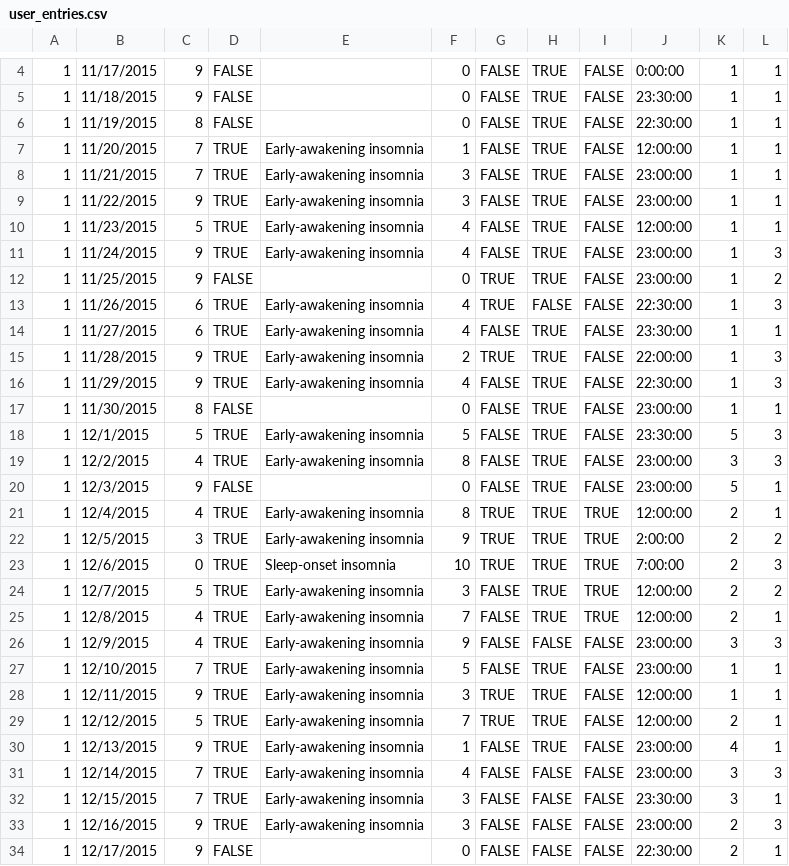
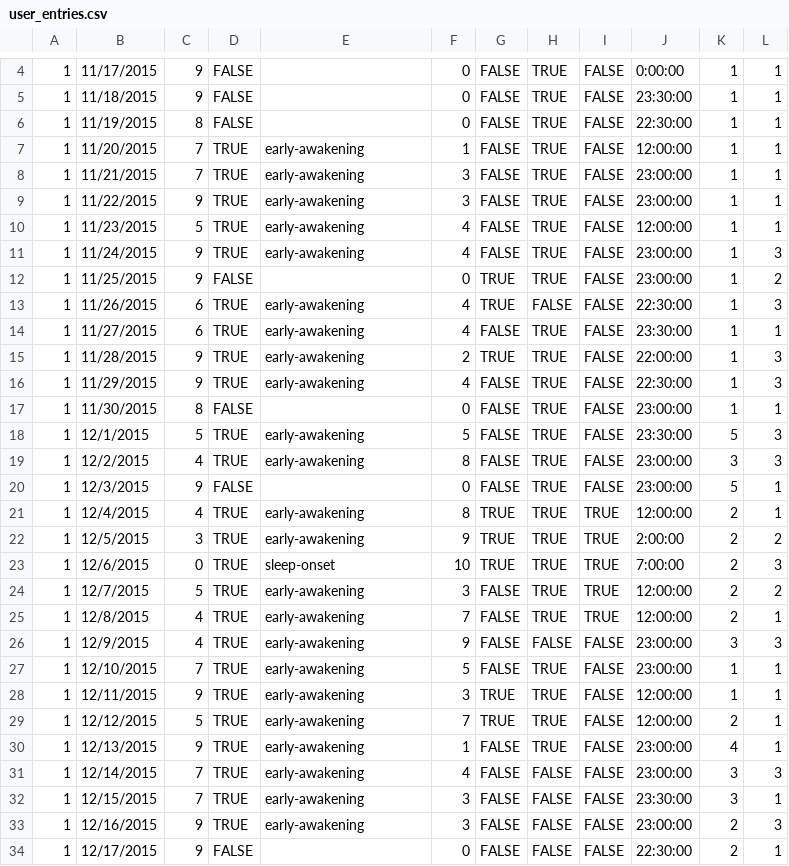
Before and after one commit to k-wiz/insomnia-app, a CSV file: seed_data/user_entries.csv, drawn as a sheet; only a part is shown, gaps mark what is left out; the diff covers the shown part only.

```diff
--- a/seed_data/user_entries.csv
+++ b/seed_data/user_entries.csv
@@ -6,29 +6,29 @@
 1,11/19/2015,8,FALSE,,0,FALSE,TRUE,FALSE,22:30:00,1,1
-1,11/20/2015,7,TRUE,Early-awakening insomnia,1,FALSE,TRUE,FALSE,12:00:00,1,1
-1,11/21/2015,7,TRUE,Early-awakening insomnia,3,FALSE,TRUE,FALSE,23:00:00,1,1
-1,11/22/2015,9,TRUE,Early-awakening insomnia,3,FALSE,TRUE,FALSE,23:00:00,1,1
-1,11/23/2015,5,TRUE,Early-awakening insomnia,4,FALSE,TRUE,FALSE,12:00:00,1,1
-1,11/24/2015,9,TRUE,Early-awakening insomnia,4,FALSE,TRUE,FALSE,23:00:00,1,3
+1,11/20/2015,7,TRUE,early-awakening,1,FALSE,TRUE,FALSE,12:00:00,1,1
+1,11/21/2015,7,TRUE,early-awakening,3,FALSE,TRUE,FALSE,23:00:00,1,1
+1,11/22/2015,9,TRUE,early-awakening,3,FALSE,TRUE,FALSE,23:00:00,1,1
+1,11/23/2015,5,TRUE,early-awakening,4,FALSE,TRUE,FALSE,12:00:00,1,1
+1,11/24/2015,9,TRUE,early-awakening,4,FALSE,TRUE,FALSE,23:00:00,1,3
 1,11/25/2015,9,FALSE,,0,TRUE,TRUE,FALSE,23:00:00,1,2
-1,11/26/2015,6,TRUE,Early-awakening insomnia,4,TRUE,FALSE,FALSE,22:30:00,1,3
-1,11/27/2015,6,TRUE,Early-awakening insomnia,4,FALSE,TRUE,FALSE,23:30:00,1,1
-1,11/28/2015,9,TRUE,Early-awakening insomnia,2,TRUE,TRUE,FALSE,22:00:00,1,3
-1,11/29/2015,9,TRUE,Early-awakening insomnia,4,FALSE,TRUE,FALSE,22:30:00,1,3
+1,11/26/2015,6,TRUE,early-awakening,4,TRUE,FALSE,FALSE,22:30:00,1,3
+1,11/27/2015,6,TRUE,early-awakening,4,FALSE,TRUE,FALSE,23:30:00,1,1
+1,11/28/2015,9,TRUE,early-awakening,2,TRUE,TRUE,FALSE,22:00:00,1,3
+1,11/29/2015,9,TRUE,early-awakening,4,FALSE,TRUE,FALSE,22:30:00,1,3
 1,11/30/2015,8,FALSE,,0,FALSE,TRUE,FALSE,23:00:00,1,1
-1,12/1/2015,5,TRUE,Early-awakening insomnia,5,FALSE,TRUE,FALSE,23:30:00,5,3
-1,12/2/2015,4,TRUE,Early-awakening insomnia,8,FALSE,TRUE,FALSE,23:00:00,3,3
+1,12/1/2015,5,TRUE,early-awakening,5,FALSE,TRUE,FALSE,23:30:00,5,3
+1,12/2/2015,4,TRUE,early-awakening,8,FALSE,TRUE,FALSE,23:00:00,3,3
 1,12/3/2015,9,FALSE,,0,FALSE,TRUE,FALSE,23:00:00,5,1
-1,12/4/2015,4,TRUE,Early-awakening insomnia,8,TRUE,TRUE,TRUE,12:00:00,2,1
-1,12/5/2015,3,TRUE,Early-awakening insomnia,9,TRUE,TRUE,TRUE,2:00:00,2,2
-1,12/6/2015,0,TRUE,Sleep-onset insomnia,10,TRUE,TRUE,TRUE,7:00:00,2,3
-1,12/7/2015,5,TRUE,Early-awakening insomnia,3,FALSE,TRUE,TRUE,12:00:00,2,2
-1,12/8/2015,4,TRUE,Early-awakening insomnia,7,FALSE,TRUE,TRUE,12:00:00,2,1
-1,12/9/2015,4,TRUE,Early-awakening insomnia,9,FALSE,FALSE,FALSE,23:00:00,3,3
-1,12/10/2015,7,TRUE,Early-awakening insomnia,5,FALSE,TRUE,FALSE,23:00:00,1,1
-1,12/11/2015,9,TRUE,Early-awakening insomnia,3,TRUE,TRUE,FALSE,12:00:00,1,1
-1,12/12/2015,5,TRUE,Early-awakening insomnia,7,TRUE,TRUE,FALSE,12:00:00,2,1
-1,12/13/2015,9,TRUE,Early-awakening insomnia,1,FALSE,TRUE,FALSE,23:00:00,4,1
-1,12/14/2015,7,TRUE,Early-awakening insomnia,4,FALSE,FALSE,FALSE,23:00:00,3,3
-1,12/15/2015,7,TRUE,Early-awakening insomnia,3,FALSE,FALSE,FALSE,23:30:00,3,1
-1,12/16/2015,9,TRUE,Early-awakening insomnia,3,FALSE,FALSE,FALSE,23:00:00,2,3
+1,12/4/2015,4,TRUE,early-awakening,8,TRUE,TRUE,TRUE,12:00:00,2,1
+1,12/5/2015,3,TRUE,early-awakening,9,TRUE,TRUE,TRUE,2:00:00,2,2
+1,12/6/2015,0,TRUE,sleep-onset,10,TRUE,TRUE,TRUE,7:00:00,2,3
+1,12/7/2015,5,TRUE,early-awakening,3,FALSE,TRUE,TRUE,12:00:00,2,2
+1,12/8/2015,4,TRUE,early-awakening,7,FALSE,TRUE,TRUE,12:00:00,2,1
+1,12/9/2015,4,TRUE,early-awakening,9,FALSE,FALSE,FALSE,23:00:00,3,3
+1,12/10/2015,7,TRUE,early-awakening,5,FALSE,TRUE,FALSE,23:00:00,1,1
+1,12/11/2015,9,TRUE,early-awakening,3,TRUE,TRUE,FALSE,12:00:00,1,1
+1,12/12/2015,5,TRUE,early-awakening,7,TRUE,TRUE,FALSE,12:00:00,2,1
+1,12/13/2015,9,TRUE,early-awakening,1,FALSE,TRUE,FALSE,23:00:00,4,1
+1,12/14/2015,7,TRUE,early-awakening,4,FALSE,FALSE,FALSE,23:00:00,3,3
+1,12/15/2015,7,TRUE,early-awakening,3,FALSE,FALSE,FALSE,23:30:00,3,1
+1,12/16/2015,9,TRUE,early-awakening,3,FALSE,FALSE,FALSE,23:00:00,2,3
 1,12/17/2015,9,FALSE,,0,FALSE,FALSE,FALSE,22:30:00,2,1
```
Also changed, not shown: 1 added row and 80 edited cells elsewhere in this file, 3 other files.
